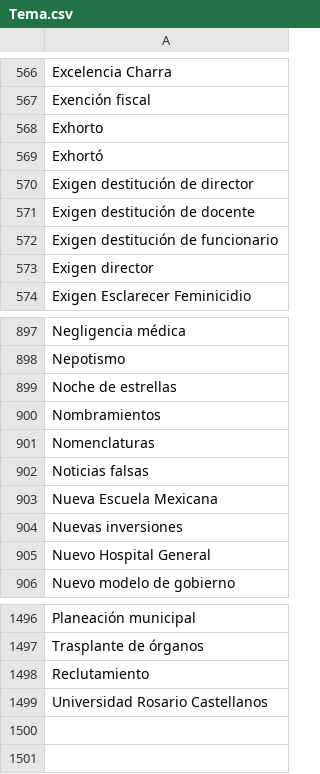
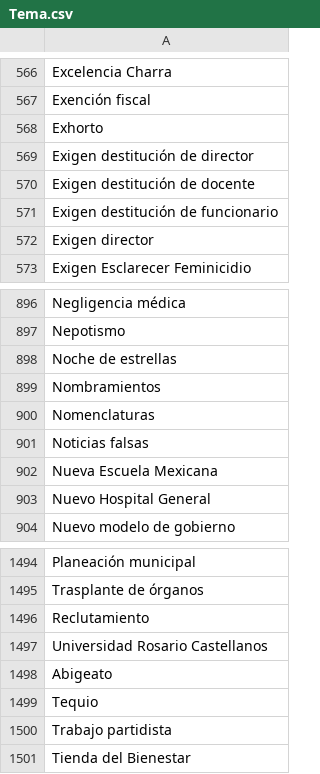
Before and after one commit to thelonious9/captura-portadas, a CSV file: Tema.csv, drawn as a sheet; only a part is shown, gaps mark what is left out.

Commit message:
Nuevos temas y correcciones

```diff
--- a/Tema.csv
+++ b/Tema.csv
@@ -568,3 +568,2 @@ Exención fiscal
 Exhorto
-Exhortó
 Exigen destitución de director
@@ -903,3 +902,2 @@ Noticias falsas
 Nueva Escuela Mexicana
-Nuevas inversiones
 Nuevo Hospital General
@@ -1499 +1497,5 @@ Reclutamiento
 Universidad Rosario Castellanos
+Abigeato
+Tequio
+Trabajo partidista
+Tienda del Bienestar
```
